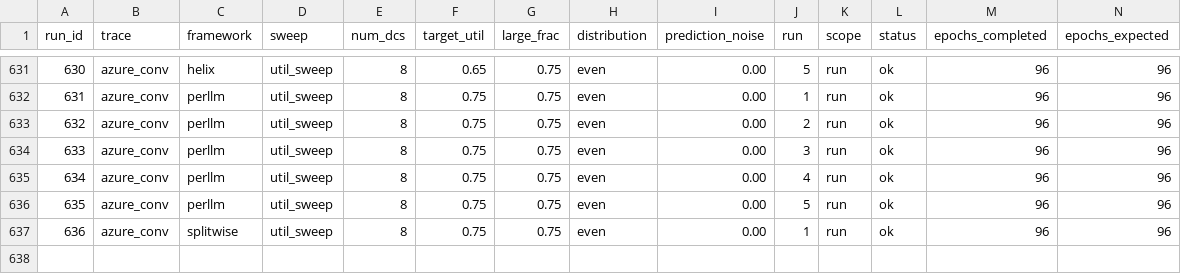
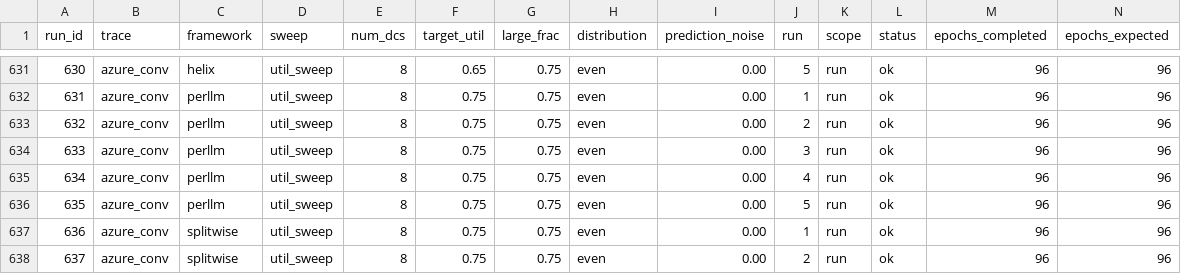
Before and after one commit to hmoore01/LLMScheduling, a CSV file: ipdps/experiment_results/LAHyper_Results_sirui-lab.csv, drawn as a sheet; only a part is shown, gaps mark what is left out; rows hold the shown columns only; the diff names each change by its address in the sheet, - before the commit and + after, or states it on an @@ line.

Commit message:
results[sirui-lab]: 2026-06-18 02:19:08

```diff
--- a/ipdps/experiment_results/LAHyper_Results_sirui-lab.csv
+++ b/ipdps/experiment_results/LAHyper_Results_sirui-lab.csv
+row 638: 637 | azure_conv | splitwise | util_sweep | 8 | 0.75 | 0.75 | even | 0.00 | 2 | run | ok | 96 | 96
```
